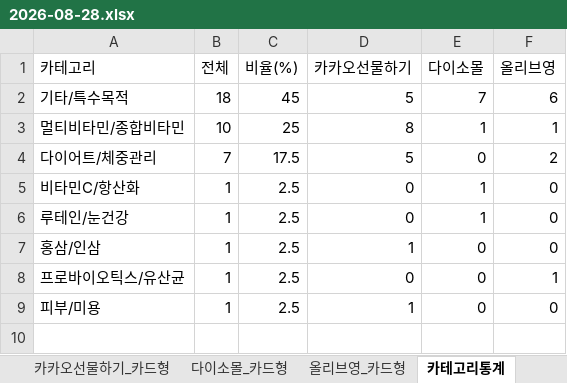
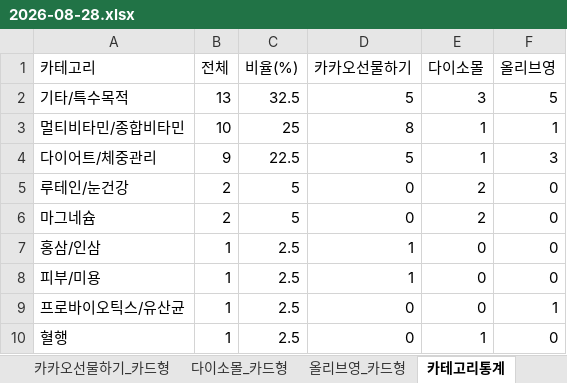
Before and after one commit to primexx98-sudo/online-mall-ranking, an Excel workbook: data/daily/2026-08/2026-08-28.xlsx, sheet 카테고리통계, drawn as a sheet; values as stored, in another font and other column widths than the file's, no borders; removed rows and columns are numbered as before the commit, all else as after; the diff names each change by its address in the sheet, - before the commit and + after, or states it on an @@ line.

```diff
--- a/data/daily/2026-08/2026-08-28.xlsx (sheet 카테고리통계)
+++ b/data/daily/2026-08/2026-08-28.xlsx (sheet 카테고리통계)
-B2 (전체): 18
+B2 (전체): 13
-C2 (비율(%)): 45
+C2 (비율(%)): 32.5
-E2 (다이소몰): 7
+E2 (다이소몰): 3
-F2 (올리브영): 6
+F2 (올리브영): 5
-B4 (전체): 7
+B4 (전체): 9
-C4 (비율(%)): 17.5
+C4 (비율(%)): 22.5
-E4 (다이소몰): 0
+E4 (다이소몰): 1
-F4 (올리브영): 2
+F4 (올리브영): 3
-row 5: 비타민C/항산화 | 1 | 2.5 | 0 | 1 | 0
-B5 (전체): 1
+B5 (전체): 2
-C5 (비율(%)): 2.5
+C5 (비율(%)): 5
-E5 (다이소몰): 1
+E5 (다이소몰): 2
+row 6: 마그네슘 | 2 | 5 | 0 | 2 | 0
+row 8: 피부/미용 | 1 | 2.5 | 1 | 0 | 0
-A10 (카테고리): 피부/미용
+A10 (카테고리): 혈행
-D10 (카카오선물하기): 1
+D10 (카카오선물하기): 0
-E10 (다이소몰): 0
+E10 (다이소몰): 1
```
Also changed, not shown: sheet 올리브영_카드형, sheet 다이소몰_카드형, sheet 카카오선물하기_카드형, charts or pictures.
